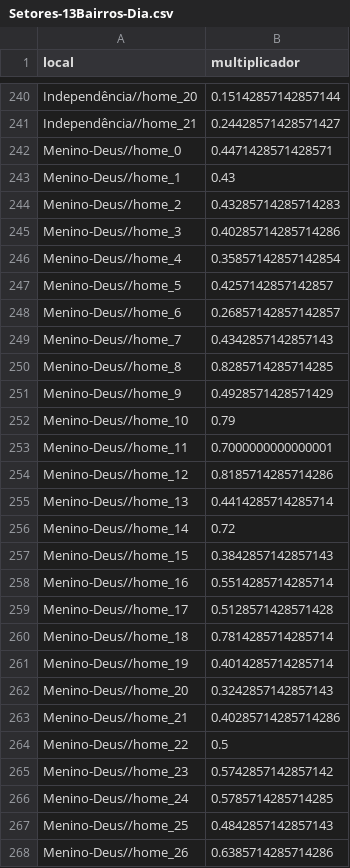
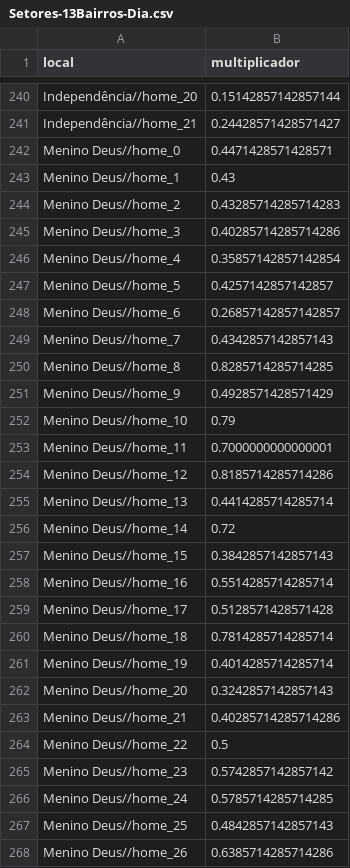
Before and after one commit to Virtual-Humans-Lab/LODUS, a CSV file: data_input/popular_times/Setores-13Bairros-Dia.csv, drawn as a sheet; only a part is shown, gaps mark what is left out; the diff covers the shown part only.

```diff
--- a/data_input/popular_times/Setores-13Bairros-Dia.csv
+++ b/data_input/popular_times/Setores-13Bairros-Dia.csv
@@ -241,28 +241,28 @@ Independência//home_20,0.15142857142857144
 Independência//home_21,0.24428571428571427
-Menino-Deus//home_0,0.4471428571428571
-Menino-Deus//home_1,0.43
-Menino-Deus//home_2,0.43285714285714283
-Menino-Deus//home_3,0.40285714285714286
-Menino-Deus//home_4,0.35857142857142854
-Menino-Deus//home_5,0.4257142857142857
-Menino-Deus//home_6,0.26857142857142857
-Menino-Deus//home_7,0.4342857142857143
-Menino-Deus//home_8,0.8285714285714285
-Menino-Deus//home_9,0.4928571428571429
-Menino-Deus//home_10,0.79
-Menino-Deus//home_11,0.7000000000000001
-Menino-Deus//home_12,0.8185714285714286
-Menino-Deus//home_13,0.4414285714285714
-Menino-Deus//home_14,0.72
-Menino-Deus//home_15,0.3842857142857143
-Menino-Deus//home_16,0.5514285714285714
-Menino-Deus//home_17,0.5128571428571428
-Menino-Deus//home_18,0.7814285714285714
-Menino-Deus//home_19,0.4014285714285714
-Menino-Deus//home_20,0.3242857142857143
-Menino-Deus//home_21,0.40285714285714286
-Menino-Deus//home_22,0.5
-Menino-Deus//home_23,0.5742857142857142
-Menino-Deus//home_24,0.5785714285714285
-Menino-Deus//home_25,0.4842857142857143
-Menino-Deus//home_26,0.6385714285714286
+Menino Deus//home_0,0.4471428571428571
+Menino Deus//home_1,0.43
+Menino Deus//home_2,0.43285714285714283
+Menino Deus//home_3,0.40285714285714286
+Menino Deus//home_4,0.35857142857142854
+Menino Deus//home_5,0.4257142857142857
+Menino Deus//home_6,0.26857142857142857
+Menino Deus//home_7,0.4342857142857143
+Menino Deus//home_8,0.8285714285714285
+Menino Deus//home_9,0.4928571428571429
+Menino Deus//home_10,0.79
+Menino Deus//home_11,0.7000000000000001
+Menino Deus//home_12,0.8185714285714286
+Menino Deus//home_13,0.4414285714285714
+Menino Deus//home_14,0.72
+Menino Deus//home_15,0.3842857142857143
+Menino Deus//home_16,0.5514285714285714
+Menino Deus//home_17,0.5128571428571428
+Menino Deus//home_18,0.7814285714285714
+Menino Deus//home_19,0.4014285714285714
+Menino Deus//home_20,0.3242857142857143
+Menino Deus//home_21,0.40285714285714286
+Menino Deus//home_22,0.5
+Menino Deus//home_23,0.5742857142857142
+Menino Deus//home_24,0.5785714285714285
+Menino Deus//home_25,0.4842857142857143
+Menino Deus//home_26,0.6385714285714286
```
Also changed, not shown: 40 edited cells elsewhere in this file, data_input/inpatient_care/inpatient_capacity.csv, 18 other files.
